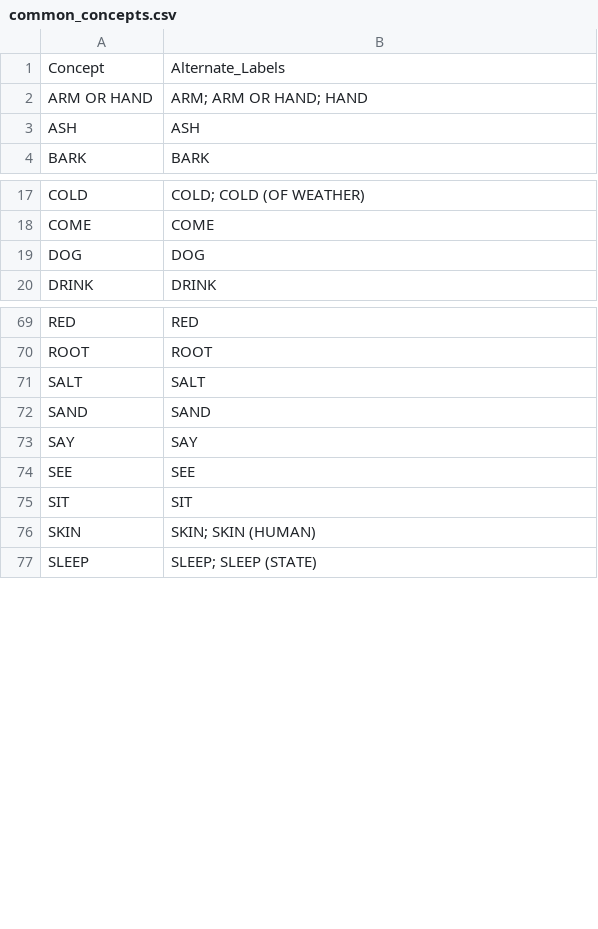
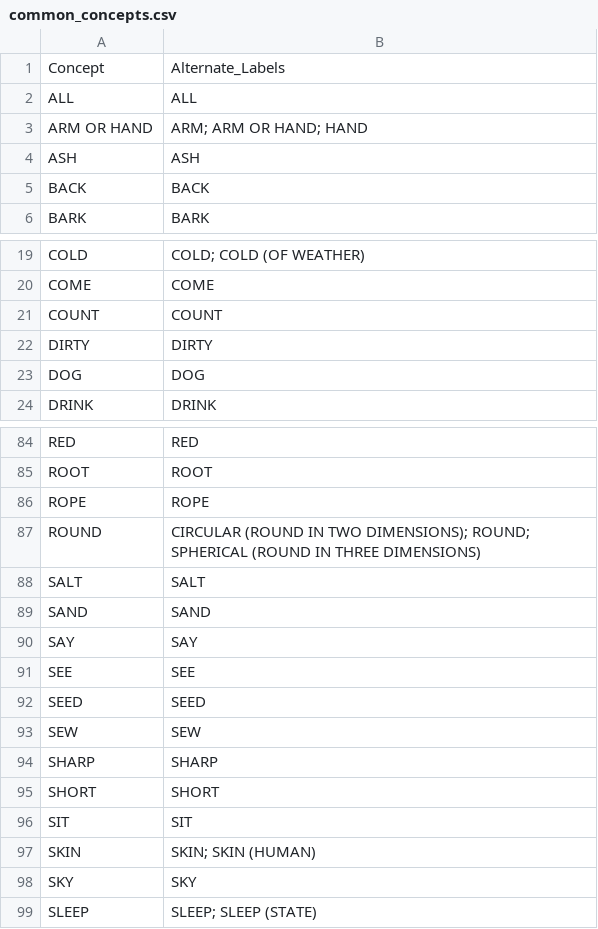
Before and after one commit to pgeorgis/LST_MScThesis, a CSV file: Datasets/Concepts/common_concepts.csv, drawn as a sheet; only a part is shown, gaps mark what is left out; the diff covers the shown part only; the diff names each change by its address in the sheet, - before the commit and + after, or states it on an @@ line.

```diff
--- a/Datasets/Concepts/common_concepts.csv
+++ b/Datasets/Concepts/common_concepts.csv
+row 2: ALL | ALL
+row 5: BACK | BACK
+row 21: COUNT | COUNT
+row 22: DIRTY | DIRTY
+row 86: ROPE | ROPE
+row 87: ROUND | CIRCULAR (ROUND IN TWO DIMENSIONS); ROUND; SPHERICAL (ROUND IN THREE DIMENSIONS)
+row 92: SEED | SEED
+row 93: SEW | SEW
+row 94: SHARP | SHARP
+row 95: SHORT | SHORT
+row 98: SKY | SKY
```
Also changed, not shown: 23 added rows elsewhere in this file, Datasets/Concepts/concept_coverage.csv.
